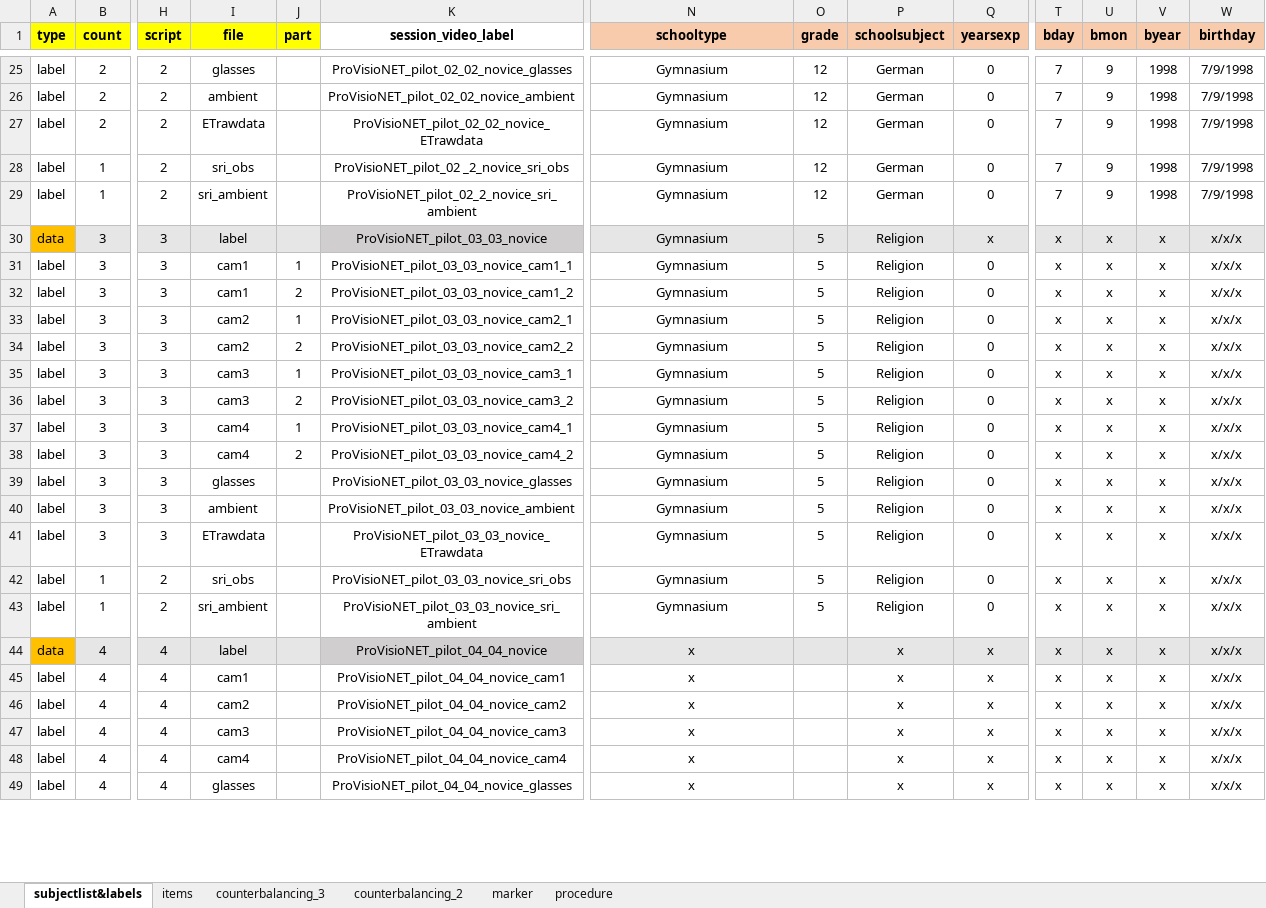
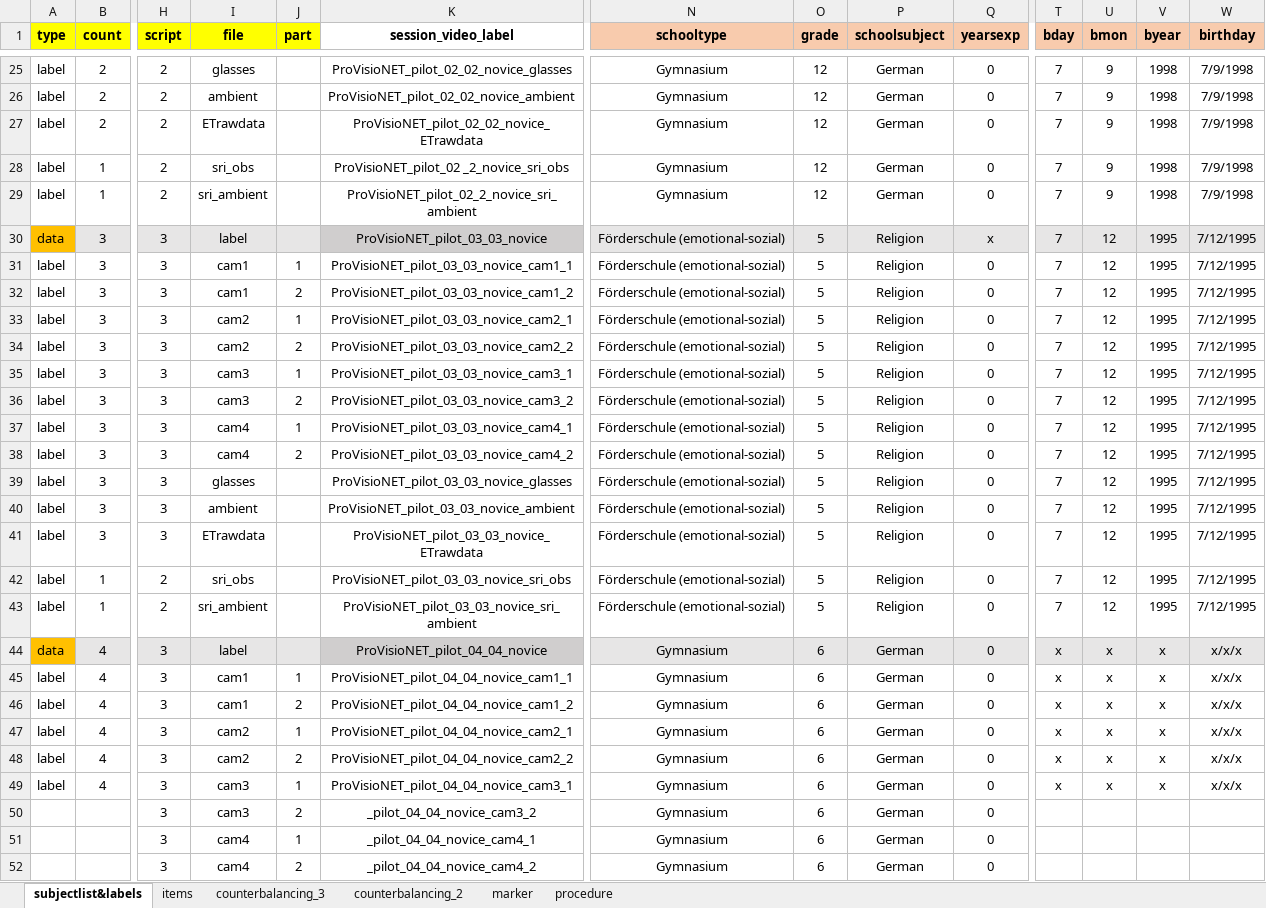
Before and after one commit to ginaamri/Mandy-PhD, an Excel workbook: 01_studies/01_Laborstudie ProVisioNET/2021_ProVisioNET_subject_labellist.xlsx, sheet subjectlist&labels, drawn as a sheet; only a part is shown, gaps mark what is left out; values as stored, in another font and other column widths than the file's, no borders; rows hold the shown columns only; the diff covers the shown part only; the diff names each change by its address in the sheet, - before the commit and + after, or states it on an @@ line.

Commit message:
update labelliste

```diff
--- a/01_studies/01_Laborstudie ProVisioNET/2021_ProVisioNET_subject_labellist.xlsx (sheet subjectlist&labels)
+++ b/01_studies/01_Laborstudie ProVisioNET/2021_ProVisioNET_subject_labellist.xlsx (sheet subjectlist&labels)
-N30:N43 (schooltype): Gymnasium
+N30:N43 (schooltype): Förderschule (emotional-sozial)
-T30:T43 (bday): x
+T30:T43 (bday): 7
-U30:U43 (bmon): x
+U30:U43 (bmon): 12
-V30:V43 (byear): x
+V30:V43 (byear): 1995
-W30:W43 (birthday): x/x/x
+W30:W43 (birthday): 7/12/1995
-H44:H49 (script): 4
+H44:H49 (script): 3
-N44:N49 (schooltype): x
+N44:N49 (schooltype): Gymnasium
-O44:O49 (grade): (empty)
+O44:O49 (grade): 6
-P44:P49 (schoolsubject): x
+P44:P49 (schoolsubject): German
-Q44:Q49 (yearsexp): x
+Q44:Q49 (yearsexp): 0
-J45 (part): (empty)
+J45 (part): 1
-K45 (session_video_label): ProVisioNET_pilot_04_04_novice_cam1
+K45 (session_video_label): ProVisioNET_pilot_04_04_novice_cam1_1
-I46 (file): cam2
+I46 (file): cam1
-J46 (part): (empty)
+J46 (part): 2
-K46 (session_video_label): ProVisioNET_pilot_04_04_novice_cam2
+K46 (session_video_label): ProVisioNET_pilot_04_04_novice_cam1_2
-I47 (file): cam3
+I47 (file): cam2
-J47 (part): (empty)
+J47 (part): 1
-K47 (session_video_label): ProVisioNET_pilot_04_04_novice_cam3
+K47 (session_video_label): ProVisioNET_pilot_04_04_novice_cam2_1
-I48 (file): cam4
+I48 (file): cam2
-J48 (part): (empty)
+J48 (part): 2
-K48 (session_video_label): ProVisioNET_pilot_04_04_novice_cam4
+K48 (session_video_label): ProVisioNET_pilot_04_04_novice_cam2_2
-I49 (file): glasses
+I49 (file): cam3
-J49 (part): (empty)
+J49 (part): 1
-K49 (session_video_label): ProVisioNET_pilot_04_04_novice_glasses
+K49 (session_video_label): ProVisioNET_pilot_04_04_novice_cam3_1
+row 50:  |  | 3 | cam3 | 2 | _pilot_04_04_novice_cam3_2 | Gymnasium | 6 | German | 0
+row 51:  |  | 3 | cam4 | 1 | _pilot_04_04_novice_cam4_1 | Gymnasium | 6 | German | 0
+row 52:  |  | 3 | cam4 | 2 | _pilot_04_04_novice_cam4_2 | Gymnasium | 6 | German | 0
```
Also changed, not shown: 1 added row and 26 edited cells elsewhere in this sheet, formulas that keep their value, 1 other file.
